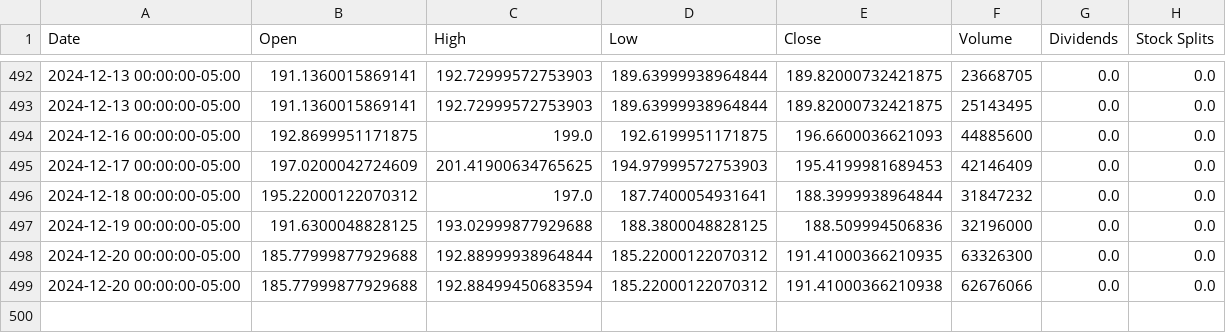
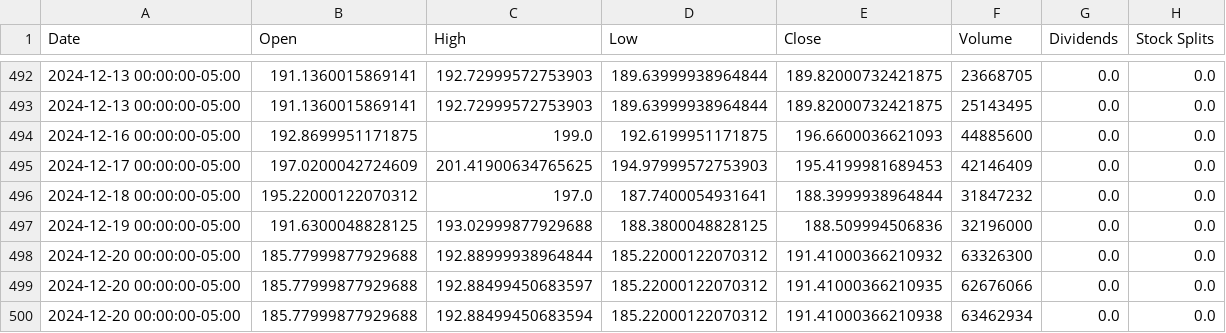
Before and after one commit to saisandeep97/StockForecastSentimentEndtoEnd, a CSV file: stock_data/GOOGL.csv, drawn as a sheet; only a part is shown, gaps mark what is left out.

Commit message:
Update stock and news data

```diff
--- a/stock_data/GOOGL.csv
+++ b/stock_data/GOOGL.csv
@@ -497,3 +497,4 @@ Date,Open,High,Low,Close,Volume,Dividends,Stock Splits
 2024-12-19 00:00:00-05:00,191.6300048828125,193.02999877929688,188.3800048828125,188.509994506836,32196000,0.0,0.0
-2024-12-20 00:00:00-05:00,185.77999877929688,192.88999938964844,185.22000122070312,191.41000366210935,63326300,0.0,0.0
-2024-12-20 00:00:00-05:00,185.77999877929688,192.88499450683594,185.22000122070312,191.41000366210938,62676066,0.0,0.0
+2024-12-20 00:00:00-05:00,185.77999877929688,192.88999938964844,185.22000122070312,191.41000366210932,63326300,0.0,0.0
+2024-12-20 00:00:00-05:00,185.77999877929688,192.88499450683597,185.22000122070312,191.41000366210935,62676066,0.0,0.0
+2024-12-20 00:00:00-05:00,185.77999877929688,192.88499450683594,185.22000122070312,191.41000366210938,63462934,0.0,0.0
```
Also changed, not shown: stock_data/AAPL.csv, stock_data/AMZN.csv, 2 other files.
